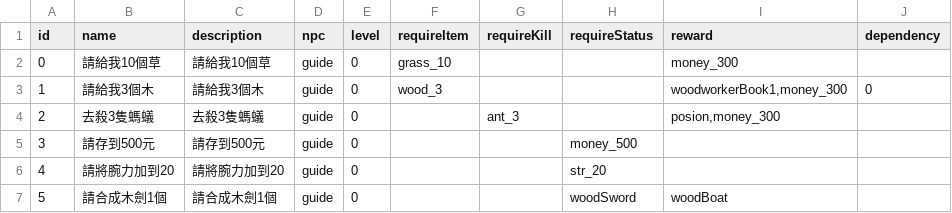
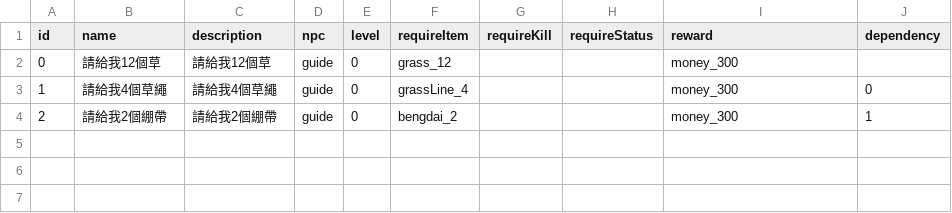
Before and after one commit to HanYu1983/Niba, a TSV file: dev/NibaUnity2/Assets/Demo/Niba/CSV/gameData - npcMission.tsv, drawn as a sheet.

```diff
--- a/dev/NibaUnity2/Assets/Demo/Niba/CSV/gameData - npcMission.tsv
+++ b/dev/NibaUnity2/Assets/Demo/Niba/CSV/gameData - npcMission.tsv
@@ -1,7 +1,4 @@
 id	name	description	npc	level	requireItem	requireKill	requireStatus	reward	dependency
-0	請給我10個草	請給我10個草	guide	0	grass_10			money_300	
-1	請給我3個木	請給我3個木	guide	0	wood_3			woodworkerBook1,money_300	0
-2	去殺3隻螞蟻	去殺3隻螞蟻	guide	0		ant_3		posion,money_300	
-3	請存到500元	請存到500元	guide	0			money_500		
-4	請將腕力加到20	請將腕力加到20	guide	0			str_20		
-5	請合成木劍1個	請合成木劍1個	guide	0			woodSword	woodBoat	
+0	請給我12個草	請給我12個草	guide	0	grass_12			money_300	
+1	請給我4個草繩	請給我4個草繩	guide	0	grassLine_4			money_300	0
+2	請給我2個綳帶	請給我2個綳帶	guide	0	bengdai_2			money_300	1
```
Also changed, not shown: dev/NibaUnity2/Assets/Demo/Niba/CSV/gameData - item.tsv, dev/NibaUnity2/Assets/Demo/Niba/CSV/gameData - monster.tsv, 11 other files.
